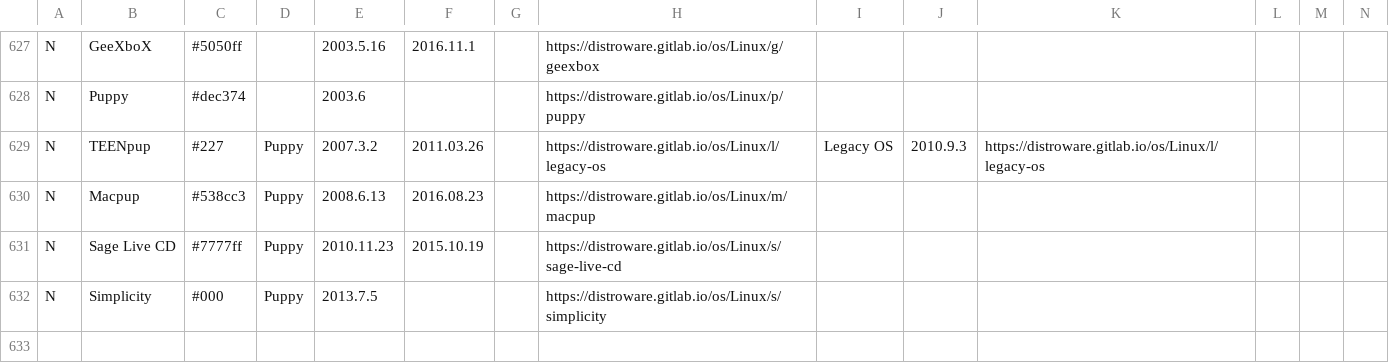
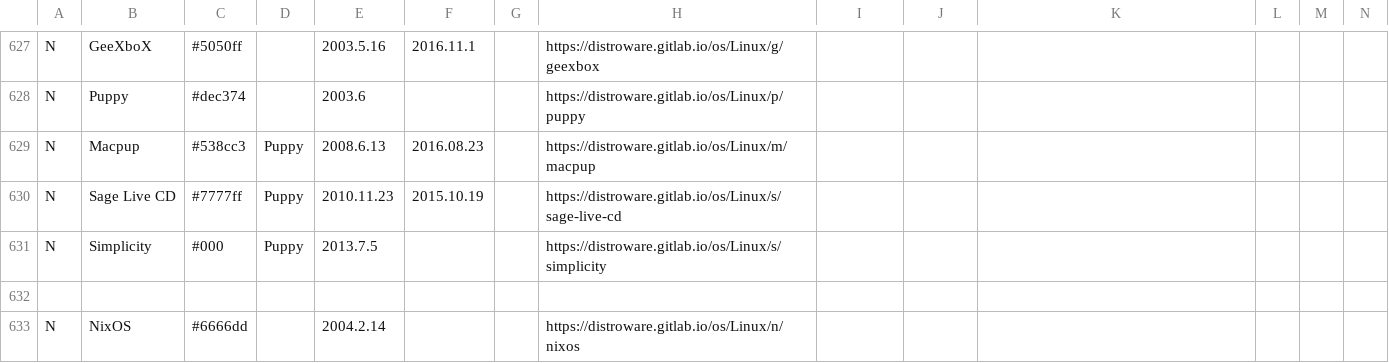
Before and after one commit to FabioLolix/Uncrufted-LinuxTimeline, a CSV file: ldt.csv, drawn as a sheet; only a part is shown, gaps mark what is left out; the shorter side is filled out with more unchanged rows; rows hold the shown columns only; the diff names each change by its address in the sheet, - before the commit and + after, or states it on an @@ line.

Commit message:
Delete TEENpup/Legacy OS (discontinued)

```diff
--- a/ldt.csv
+++ b/ldt.csv
-row 629: N | TEENpup | #227 | Puppy | 2007.3.2 | 2011.03.26 |  | https://distroware.gitlab.io/os/Linux/l/legacy-os | Legacy OS | 2010.9.3 | https://distroware.gitlab.io/os/Linux/l/legacy-os
```
Also changed, not shown: 1 other file.
